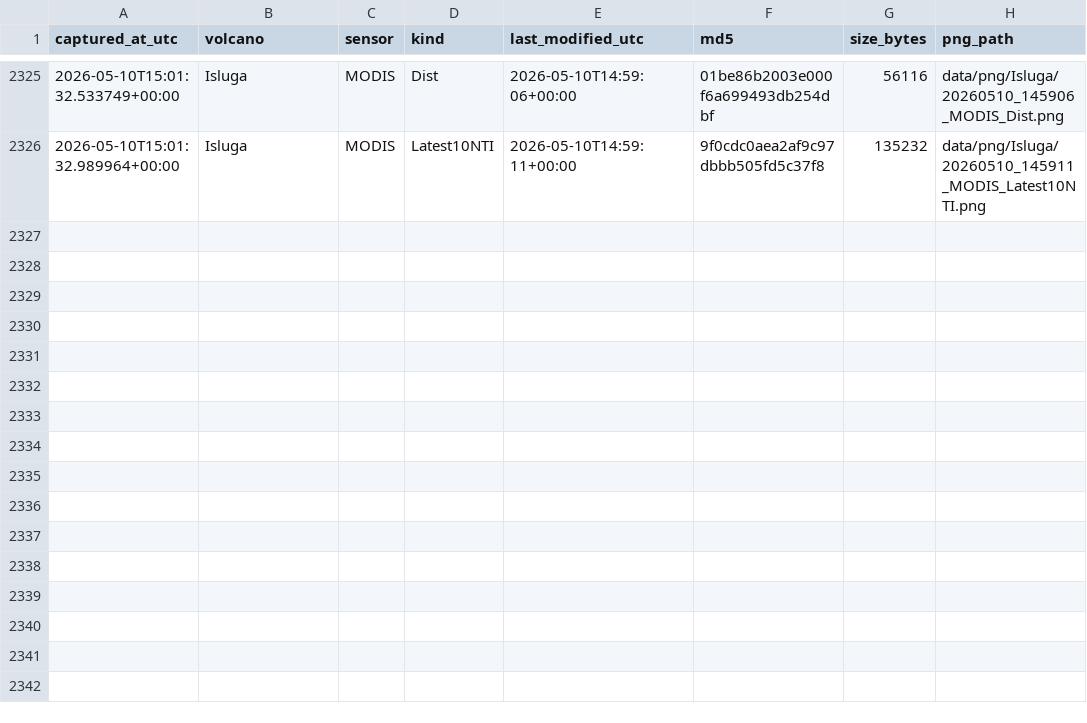
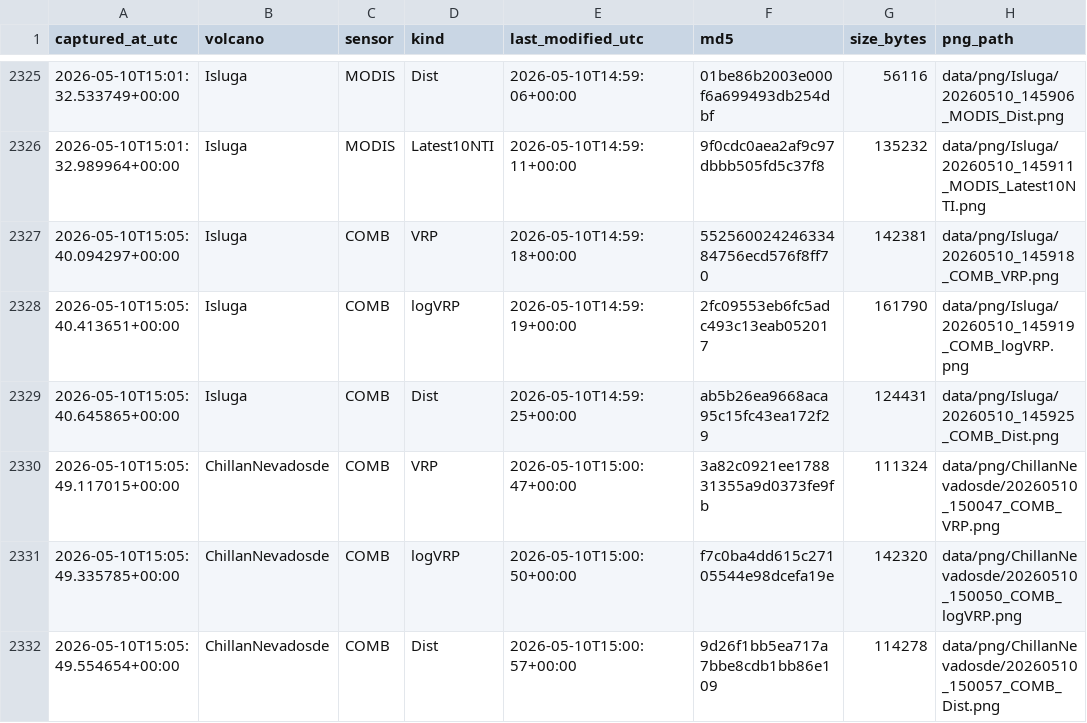
Before and after one commit to MendozaVolcanic/mirova-tif-archive, a CSV file: index_png.csv, drawn as a sheet; only a part is shown, gaps mark what is left out.

```diff
--- a/index_png.csv
+++ b/index_png.csv
@@ -2326 +2326,7 @@ captured_at_utc,volcano,sensor,kind,last_modified_utc,md5,size_bytes,png_path
 2026-05-10T15:01:32.989964+00:00,Isluga,MODIS,Latest10NTI,2026-05-10T14:59:11+00:00,9f0cdc0aea2af9c97dbbb505fd5c37f8,135232,data/png/Isluga/20260510_145911_MODIS_Latest10NTI.png
+2026-05-10T15:05:40.094297+00:00,Isluga,COMB,VRP,2026-05-10T14:59:18+00:00,55256002424633484756ecd576f8ff70,142381,data/png/Isluga/20260510_145918_COMB_VRP.png
+2026-05-10T15:05:40.413651+00:00,Isluga,COMB,logVRP,2026-05-10T14:59:19+00:00,2fc09553eb6fc5adc493c13eab052017,161790,data/png/Isluga/20260510_145919_COMB_logVRP.png
+2026-05-10T15:05:40.645865+00:00,Isluga,COMB,Dist,2026-05-10T14:59:25+00:00,ab5b26ea9668aca95c15fc43ea172f29,124431,data/png/Isluga/20260510_145925_COMB_Dist.png
+2026-05-10T15:05:49.117015+00:00,ChillanNevadosde,COMB,VRP,2026-05-10T15:00:47+00:00,3a82c0921ee178831355a9d0373fe9fb,111324,data/png/ChillanNevadosde/20260510_150047_COMB_VRP.png
+2026-05-10T15:05:49.335785+00:00,ChillanNevadosde,COMB,logVRP,2026-05-10T15:00:50+00:00,f7c0ba4dd615c27105544e98dcefa19e,142320,data/png/ChillanNevadosde/20260510_150050_COMB_logVRP.png
+2026-05-10T15:05:49.554654+00:00,ChillanNevadosde,COMB,Dist,2026-05-10T15:00:57+00:00,9d26f1bb5ea717a7bbe8cdb1bb86e109,114278,data/png/ChillanNevadosde/20260510_150057_COMB_Dist.png
```
Also changed, not shown: 6 other files.
